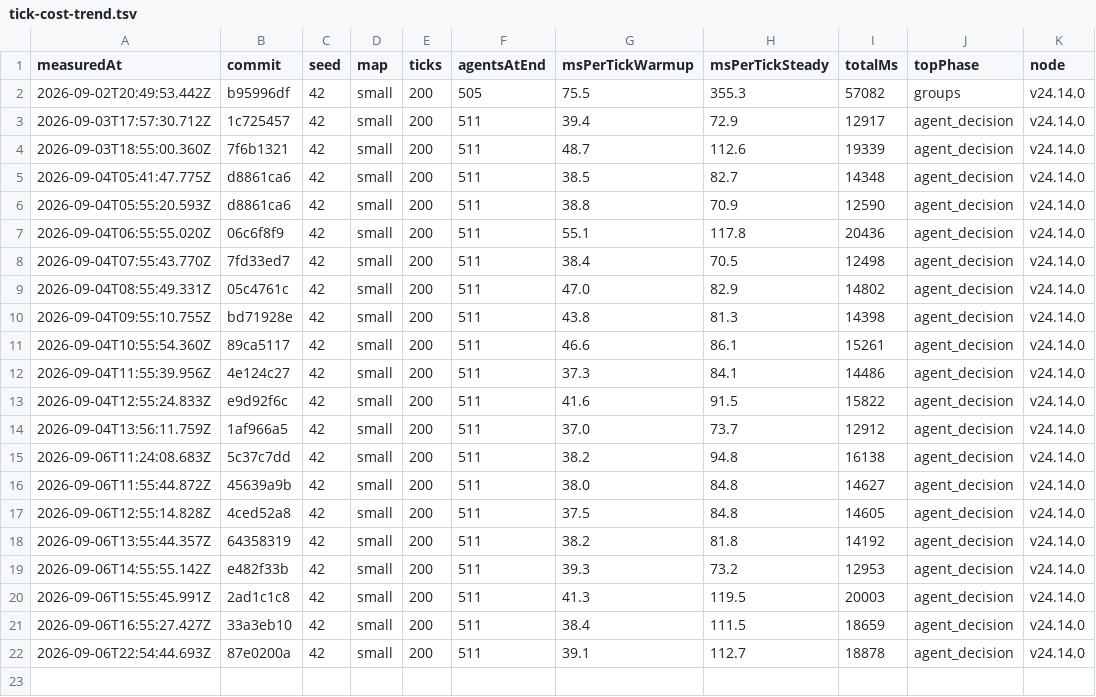
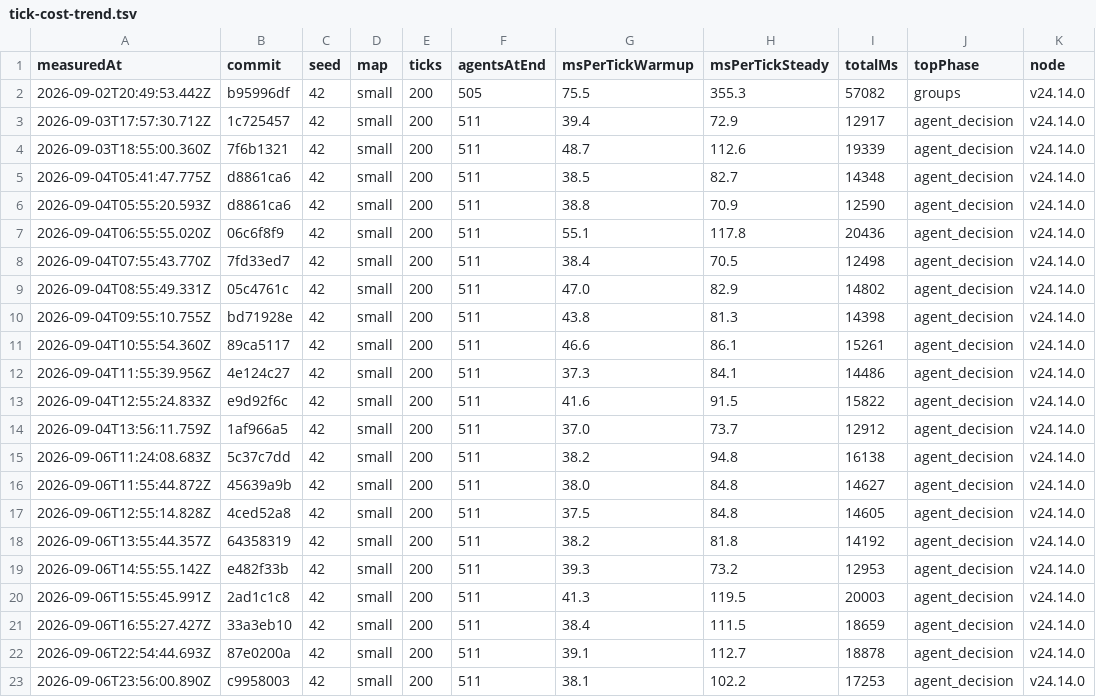
Before and after one commit to christianspliid-ui/threadbare, a TSV file: Docs/ops/tick-cost-trend.tsv, drawn as a sheet.

```diff
--- a/Docs/ops/tick-cost-trend.tsv
+++ b/Docs/ops/tick-cost-trend.tsv
@@ -22 +22,2 @@ measuredAt	commit	seed	map	ticks	agentsAtEnd	msPerTickWarmup	msPerTickSteady	tot
 2026-09-06T22:54:44.693Z	87e0200a	42	small	200	511	39.1	112.7	18878	agent_decision	v24.14.0
+2026-09-06T23:56:00.890Z	c9958003	42	small	200	511	38.1	102.2	17253	agent_decision	v24.14.0
```
Also changed, not shown: 2 other files.
